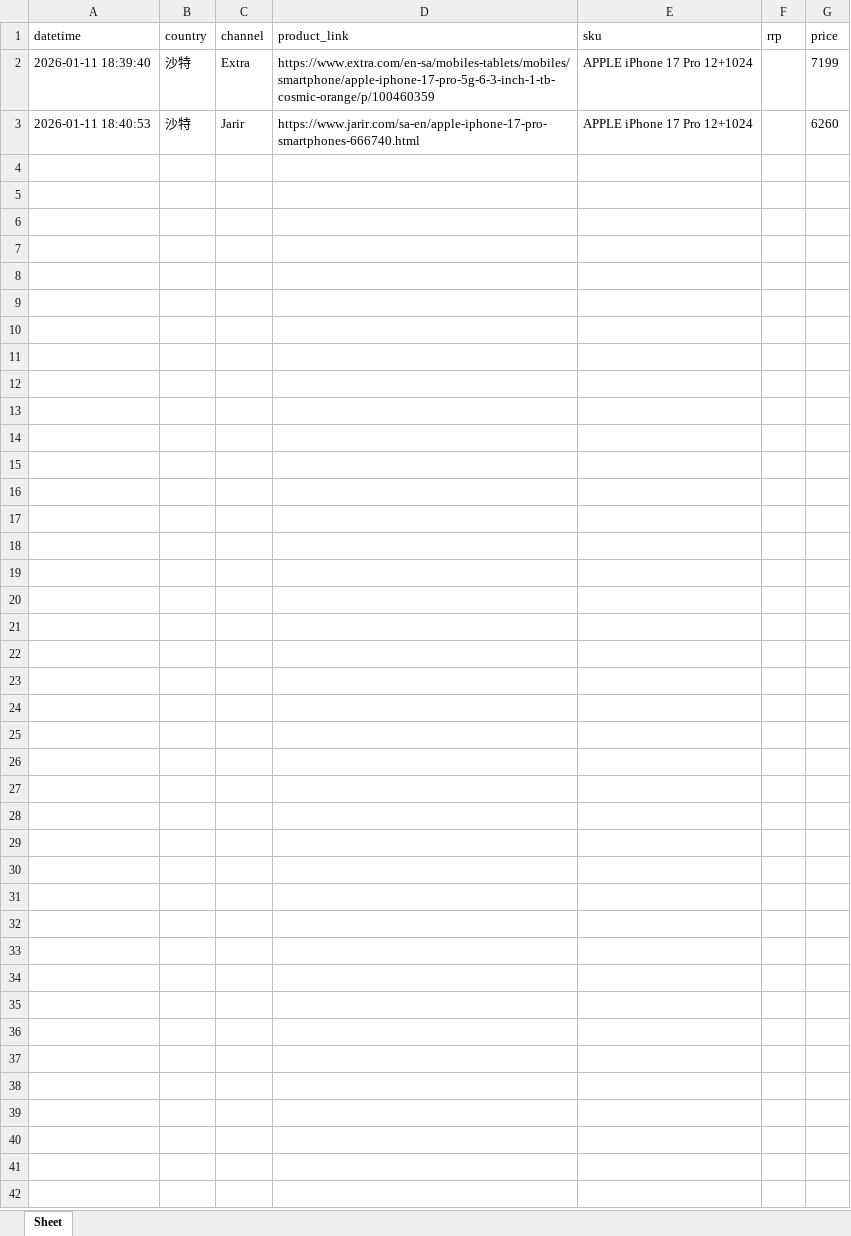
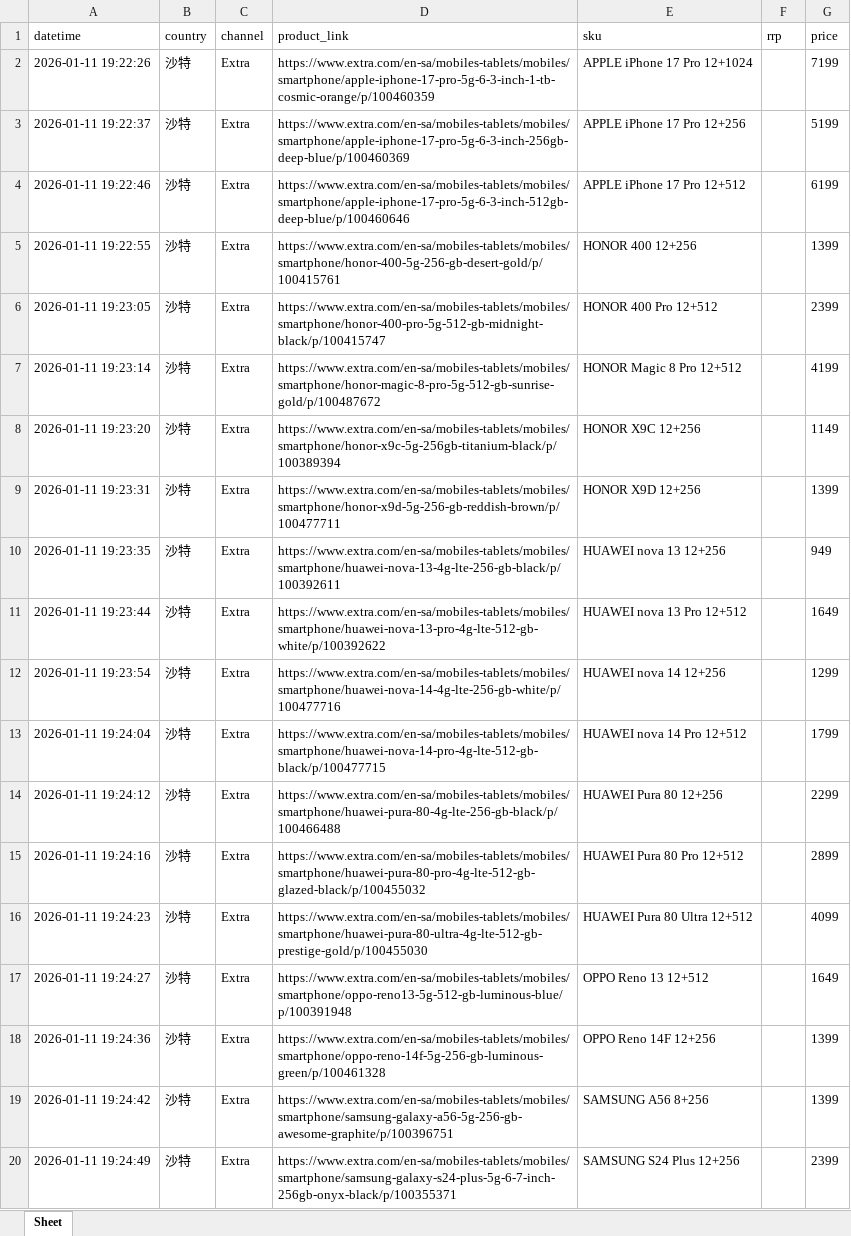
Before and after one commit to seth3838/n8n-res, an Excel workbook: prodinfo/mea/sa/output/res20260111.xlsx, sheet Sheet, drawn as a sheet; only a part is shown; values as stored, in another font and other column widths than the file's, no borders; removed rows and columns are numbered as before the commit, all else as after; the diff covers the shown part only; the diff names each change by its address in the sheet, - before the commit and + after, or states it on an @@ line.

Commit message:
Update res20260111.xlsx

```diff
--- a/prodinfo/mea/sa/output/res20260111.xlsx (sheet Sheet)
+++ b/prodinfo/mea/sa/output/res20260111.xlsx (sheet Sheet)
-A2 (datetime): 2026-01-11 18:39:40
+A2 (datetime): 2026-01-11 19:22:26
-row 3: 2026-01-11 18:40:53 | 沙特 | Jarir | https://www.jarir.com/sa-en/apple-iphone-17-pro-smartphones-666740.html | APPLE iPhone 17 Pro 12+1024 |  | 6260
+row 3: 2026-01-11 19:22:37 | 沙特 | Extra | https://www.extra.com/en-sa/mobiles-tablets/mobiles/smartphone/apple-iphone-17-pro-5g-6-3-inch-256gb-deep-blue/p/100460369 | APPLE iPhone 17 Pro 12+256 |  | 5199
+row 4: 2026-01-11 19:22:46 | 沙特 | Extra | https://www.extra.com/en-sa/mobiles-tablets/mobiles/smartphone/apple-iphone-17-pro-5g-6-3-inch-512gb-deep-blue/p/100460646 | APPLE iPhone 17 Pro 12+512 |  | 6199
+row 5: 2026-01-11 19:22:55 | 沙特 | Extra | https://www.extra.com/en-sa/mobiles-tablets/mobiles/smartphone/honor-400-5g-256-gb-desert-gold/p/100415761 | HONOR 400 12+256 |  | 1399
+row 6: 2026-01-11 19:23:05 | 沙特 | Extra | https://www.extra.com/en-sa/mobiles-tablets/mobiles/smartphone/honor-400-pro-5g-512-gb-midnight-black/p/100415747 | HONOR 400 Pro 12+512 |  | 2399
+row 7: 2026-01-11 19:23:14 | 沙特 | Extra | https://www.extra.com/en-sa/mobiles-tablets/mobiles/smartphone/honor-magic-8-pro-5g-512-gb-sunrise-gold/p/100487672 | HONOR Magic 8 Pro 12+512 |  | 4199
+row 8: 2026-01-11 19:23:20 | 沙特 | Extra | https://www.extra.com/en-sa/mobiles-tablets/mobiles/smartphone/honor-x9c-5g-256gb-titanium-black/p/100389394 | HONOR X9C 12+256 |  | 1149
+row 9: 2026-01-11 19:23:31 | 沙特 | Extra | https://www.extra.com/en-sa/mobiles-tablets/mobiles/smartphone/honor-x9d-5g-256-gb-reddish-brown/p/100477711 | HONOR X9D 12+256 |  | 1399
+row 10: 2026-01-11 19:23:35 | 沙特 | Extra | https://www.extra.com/en-sa/mobiles-tablets/mobiles/smartphone/huawei-nova-13-4g-lte-256-gb-black/p/100392611 | HUAWEI nova 13 12+256 |  | 949
+row 11: 2026-01-11 19:23:44 | 沙特 | Extra | https://www.extra.com/en-sa/mobiles-tablets/mobiles/smartphone/huawei-nova-13-pro-4g-lte-512-gb-white/p/100392622 | HUAWEI nova 13 Pro 12+512 |  | 1649
+row 12: 2026-01-11 19:23:54 | 沙特 | Extra | https://www.extra.com/en-sa/mobiles-tablets/mobiles/smartphone/huawei-nova-14-4g-lte-256-gb-white/p/100477716 | HUAWEI nova 14 12+256 |  | 1299
+row 13: 2026-01-11 19:24:04 | 沙特 | Extra | https://www.extra.com/en-sa/mobiles-tablets/mobiles/smartphone/huawei-nova-14-pro-4g-lte-512-gb-black/p/100477715 | HUAWEI nova 14 Pro 12+512 |  | 1799
+row 14: 2026-01-11 19:24:12 | 沙特 | Extra | https://www.extra.com/en-sa/mobiles-tablets/mobiles/smartphone/huawei-pura-80-4g-lte-256-gb-black/p/100466488 | HUAWEI Pura 80 12+256 |  | 2299
+row 15: 2026-01-11 19:24:16 | 沙特 | Extra | https://www.extra.com/en-sa/mobiles-tablets/mobiles/smartphone/huawei-pura-80-pro-4g-lte-512-gb-glazed-black/p/100455032 | HUAWEI Pura 80 Pro 12+512 |  | 2899
+row 16: 2026-01-11 19:24:23 | 沙特 | Extra | https://www.extra.com/en-sa/mobiles-tablets/mobiles/smartphone/huawei-pura-80-ultra-4g-lte-512-gb-prestige-gold/p/100455030 | HUAWEI Pura 80 Ultra 12+512 |  | 4099
+row 17: 2026-01-11 19:24:27 | 沙特 | Extra | https://www.extra.com/en-sa/mobiles-tablets/mobiles/smartphone/oppo-reno13-5g-512-gb-luminous-blue/p/100391948 | OPPO Reno 13 12+512 |  | 1649
+row 18: 2026-01-11 19:24:36 | 沙特 | Extra | https://www.extra.com/en-sa/mobiles-tablets/mobiles/smartphone/oppo-reno-14f-5g-256-gb-luminous-green/p/100461328 | OPPO Reno 14F 12+256 |  | 1399
+row 19: 2026-01-11 19:24:42 | 沙特 | Extra | https://www.extra.com/en-sa/mobiles-tablets/mobiles/smartphone/samsung-galaxy-a56-5g-256-gb-awesome-graphite/p/100396751 | SAMSUNG A56 8+256 |  | 1399
+row 20: 2026-01-11 19:24:49 | 沙特 | Extra | https://www.extra.com/en-sa/mobiles-tablets/mobiles/smartphone/samsung-galaxy-s24-plus-5g-6-7-inch-256gb-onyx-black/p/100355371 | SAMSUNG S24 Plus 12+256 |  | 2399
```
Also changed, not shown: 30 added rows elsewhere in this sheet.
